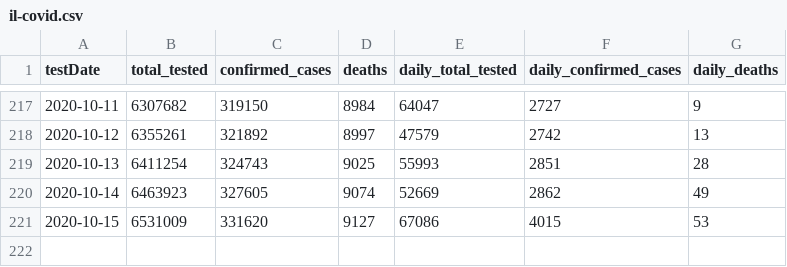
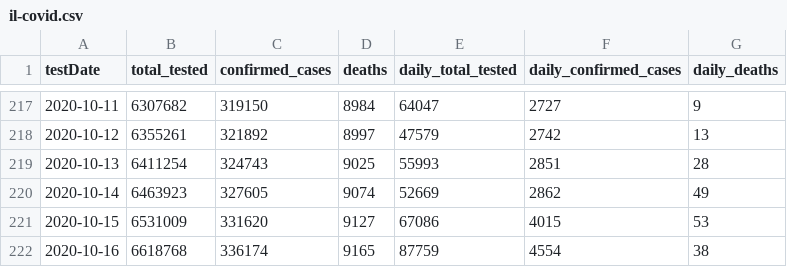
Before and after one commit to cbgoodman/il-covid19, a CSV file: il-covid.csv, drawn as a sheet; only a part is shown, gaps mark what is left out; the diff names each change by its address in the sheet, - before the commit and + after, or states it on an @@ line.

```diff
--- a/il-covid.csv
+++ b/il-covid.csv
+row 222: 2020-10-16 | 6618768 | 336174 | 9165 | 87759 | 4554 | 38
```
Also changed, not shown: il-covid-county.csv, 9 other files.
